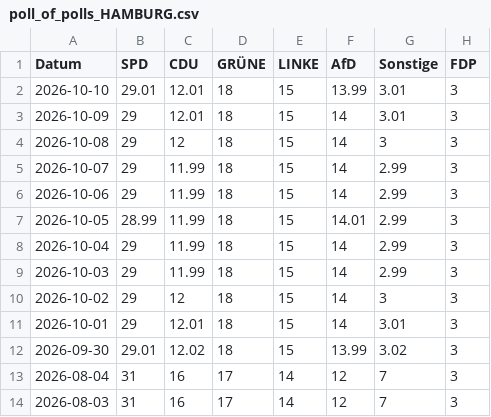
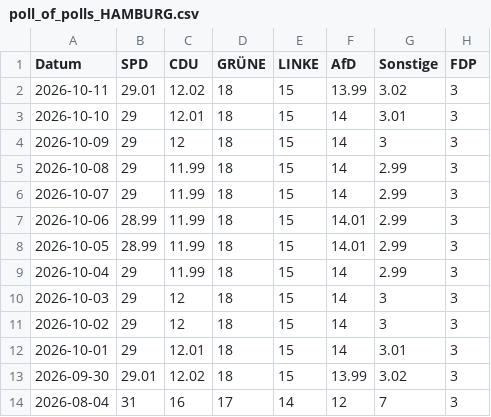
Before and after one commit to Cacauu/2025_ddj_wahlen_data, a CSV file: data/poll_of_polls_HAMBURG.csv, drawn as a sheet; only a part is shown; the shorter side is filled out with more unchanged rows.

```diff
--- a/data/poll_of_polls_HAMBURG.csv
+++ b/data/poll_of_polls_HAMBURG.csv
@@ -1,10 +1,11 @@
 Datum,SPD,CDU,GRÜNE,LINKE,AfD,Sonstige,FDP
-2026-10-10,29.01,12.01,18,15,13.99,3.01,3
-2026-10-09,29,12.01,18,15,14,3.01,3
-2026-10-08,29,12,18,15,14,3,3
+2026-10-11,29.01,12.02,18,15,13.99,3.02,3
+2026-10-10,29,12.01,18,15,14,3.01,3
+2026-10-09,29,12,18,15,14,3,3
+2026-10-08,29,11.99,18,15,14,2.99,3
 2026-10-07,29,11.99,18,15,14,2.99,3
-2026-10-06,29,11.99,18,15,14,2.99,3
+2026-10-06,28.99,11.99,18,15,14.01,2.99,3
 2026-10-05,28.99,11.99,18,15,14.01,2.99,3
 2026-10-04,29,11.99,18,15,14,2.99,3
-2026-10-03,29,11.99,18,15,14,2.99,3
+2026-10-03,29,12,18,15,14,3,3
 2026-10-02,29,12,18,15,14,3,3
```
Also changed, not shown: data/poll_of_polls_BERLIN.csv, data/poll_of_polls_BRANDENBURG.csv, 3 other files.
